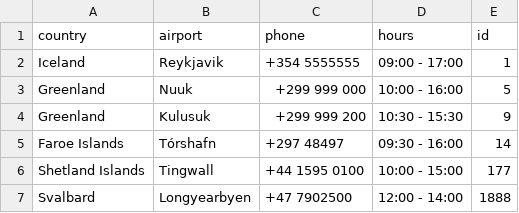
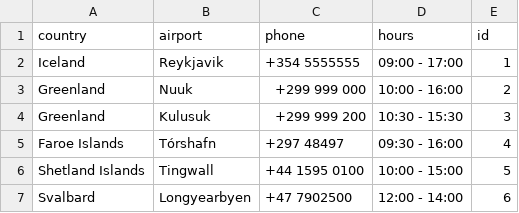
Before and after one commit to HyperBuff/SC-T-113-VLN1-Hopur53, a CSV file: data/location.csv, drawn as a sheet.

```diff
--- a/data/location.csv
+++ b/data/location.csv
@@ -2,6 +2,6 @@ country,airport,phone,hours,id
 Iceland,Reykjavik,+354 5555555,09:00 - 17:00,1
-Greenland,Nuuk,+299 999 000,10:00 - 16:00,5
-Greenland,Kulusuk,+299 999 200,10:30 - 15:30,9
-Faroe Islands,Tórshafn,+297 48497,09:30 - 16:00,14
-Shetland Islands,Tingwall,+44 1595 0100,10:00 - 15:00,177
-Svalbard,Longyearbyen,+47 7902500,12:00 - 14:00,1888
+Greenland,Nuuk,+299 999 000,10:00 - 16:00,2
+Greenland,Kulusuk,+299 999 200,10:30 - 15:30,3
+Faroe Islands,Tórshafn,+297 48497,09:30 - 16:00,4
+Shetland Islands,Tingwall,+44 1595 0100,10:00 - 15:00,5
+Svalbard,Longyearbyen,+47 7902500,12:00 - 14:00,6
```
Also changed, not shown: data/vehicle.csv, 4 other files.
